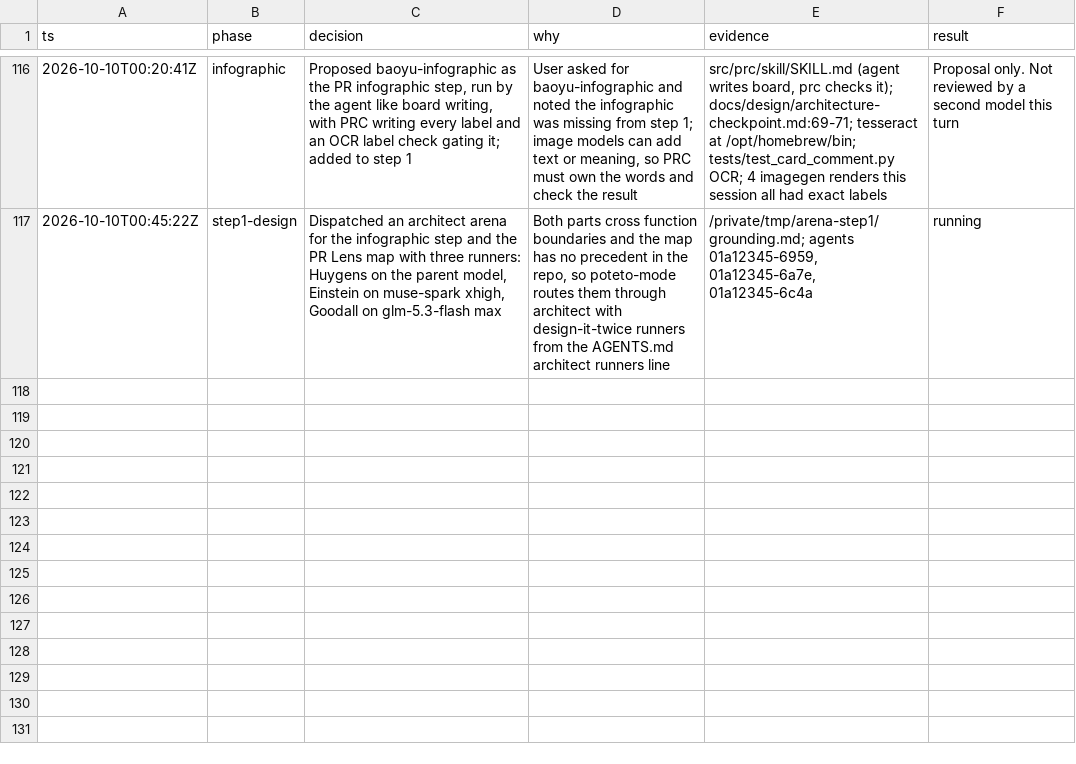
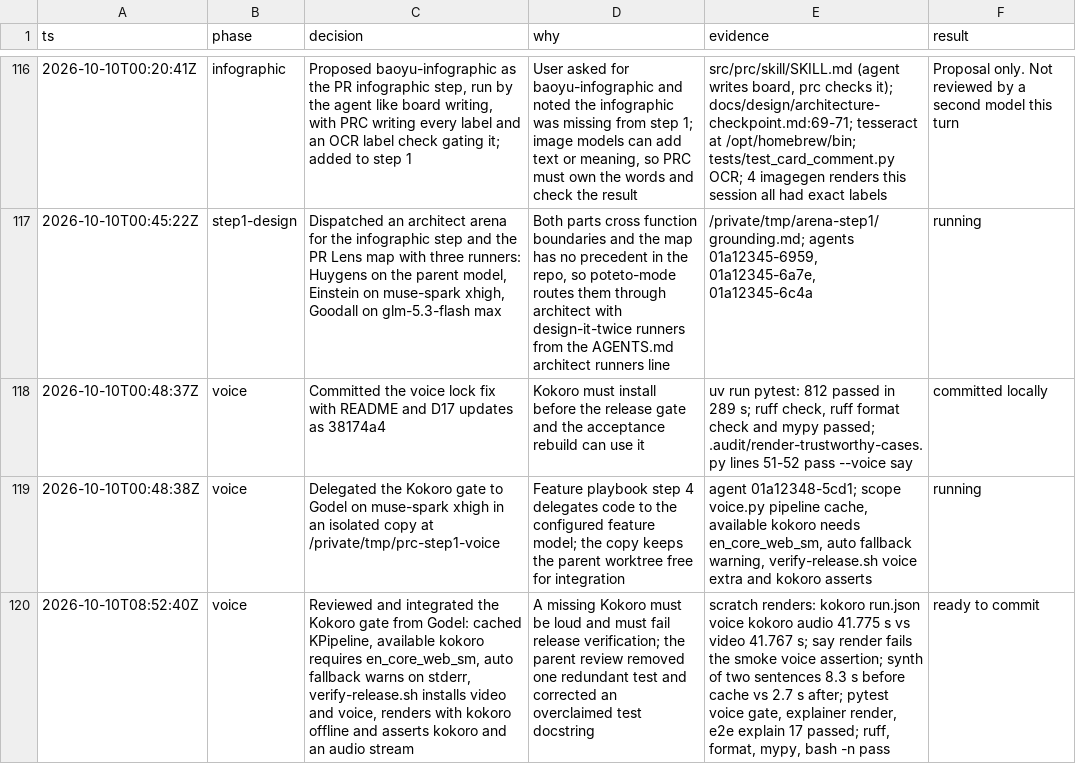
Before and after one commit to komaksym/prc, a TSV file: .audit/trustworthy-pr-explanations.tsv, drawn as a sheet; only a part is shown, gaps mark what is left out; the diff names each change by its address in the sheet, - before the commit and + after, or states it on an @@ line.

Commit message:
feat(voice): fail loudly and fail release checks without Kokoro
--voice auto used to pick macOS say silently when Kokoro could not load,
and release verification rendered with --voice none, so a broken voice
extra went unnoticed. auto now prints the backend it chose and the
install hint on stderr. Kokoro counts as available only when its spaCy
model is installed, since its text front end otherwise downloads it.

verify-release.sh installs the wheel with the video and voice extras,
renders the smoke board with --voice kokoro from cached weights, and
asserts that doctor reports Kokoro, run.json records it, and the video
carries an audio track of the same length.

The Kokoro pipeline is built once per backend: two sentences took 8.3 s
with a pipeline per call and 2.7 s with the shared one.

```diff
--- a/.audit/trustworthy-pr-explanations.tsv
+++ b/.audit/trustworthy-pr-explanations.tsv
+row 118: 2026-10-10T00:48:37Z | voice | Committed the voice lock fix with README and D17 updates as 38174a4 | Kokoro must install before the release gate and the acceptance rebuild can use it | uv run pytest: 812 passed in 289 s; ruff check, ruff format check and mypy passed; .audit/render-trustworthy-cases.py lines 51-52 pass --voice say | committed locally
+row 119: 2026-10-10T00:48:38Z | voice | Delegated the Kokoro gate to Godel on muse-spark xhigh in an isolated copy at /private/tmp/prc-step1-voice | Feature playbook step 4 delegates code to the configured feature model; the copy keeps the parent worktree free for integration | agent 01a12348-5cd1; scope voice.py pipeline cache, available kokoro needs en_core_web_sm, auto fallback warning, verify-release.sh voice extra and kokoro asserts | running
+row 120: 2026-10-10T08:52:40Z | voice | Reviewed and integrated the Kokoro gate from Godel: cached KPipeline, available kokoro requires en_core_web_sm, auto fallback warns on stderr, verify-release.sh installs video and voice, renders with kokoro offline and asserts kokoro and an audio stream | A missing Kokoro must be loud and must fail release verification; the parent review removed one redundant test and corrected an overclaimed test docstring | scratch renders: kokoro run.json voice kokoro audio 41.775 s vs video 41.767 s; say render fails the smoke voice assertion; synth of two sentences 8.3 s before cache vs 2.7 s after; pytest voice gate, explainer render, e2e explain 17 passed; ruff, format, mypy, bash -n pass | ready to commit
```
Also changed, not shown: 3 other files.
